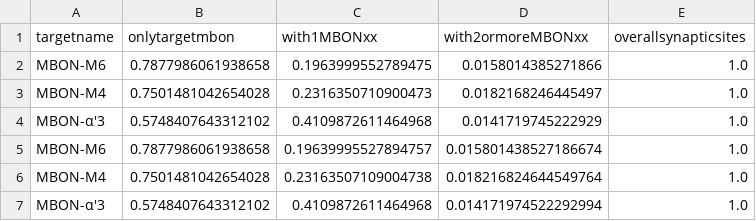
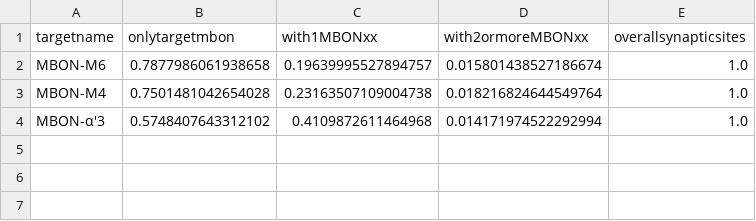
Before and after one commit to jagannathancolabs/2022_postsynapticplasticity, a CSV file: python/data/allnorm_mbonspecific.csv, drawn as a sheet.

```diff
--- a/python/data/allnorm_mbonspecific.csv
+++ b/python/data/allnorm_mbonspecific.csv
@@ -1,5 +1,2 @@
 targetname,onlytargetmbon,with1MBONxx,with2ormoreMBONxx,overallsynapticsites
-MBON-M6,0.7877986061938658,0.1963999552789475,0.0158014385271866,1.0
-MBON-M4,0.7501481042654028,0.2316350710900473,0.0182168246445497,1.0
-MBON-α′3,0.5748407643312102,0.4109872611464968,0.0141719745222929,1.0
 MBON-M6,0.7877986061938658,0.19639995527894757,0.015801438527186674,1.0
```
Also changed, not shown: 10 other files.
